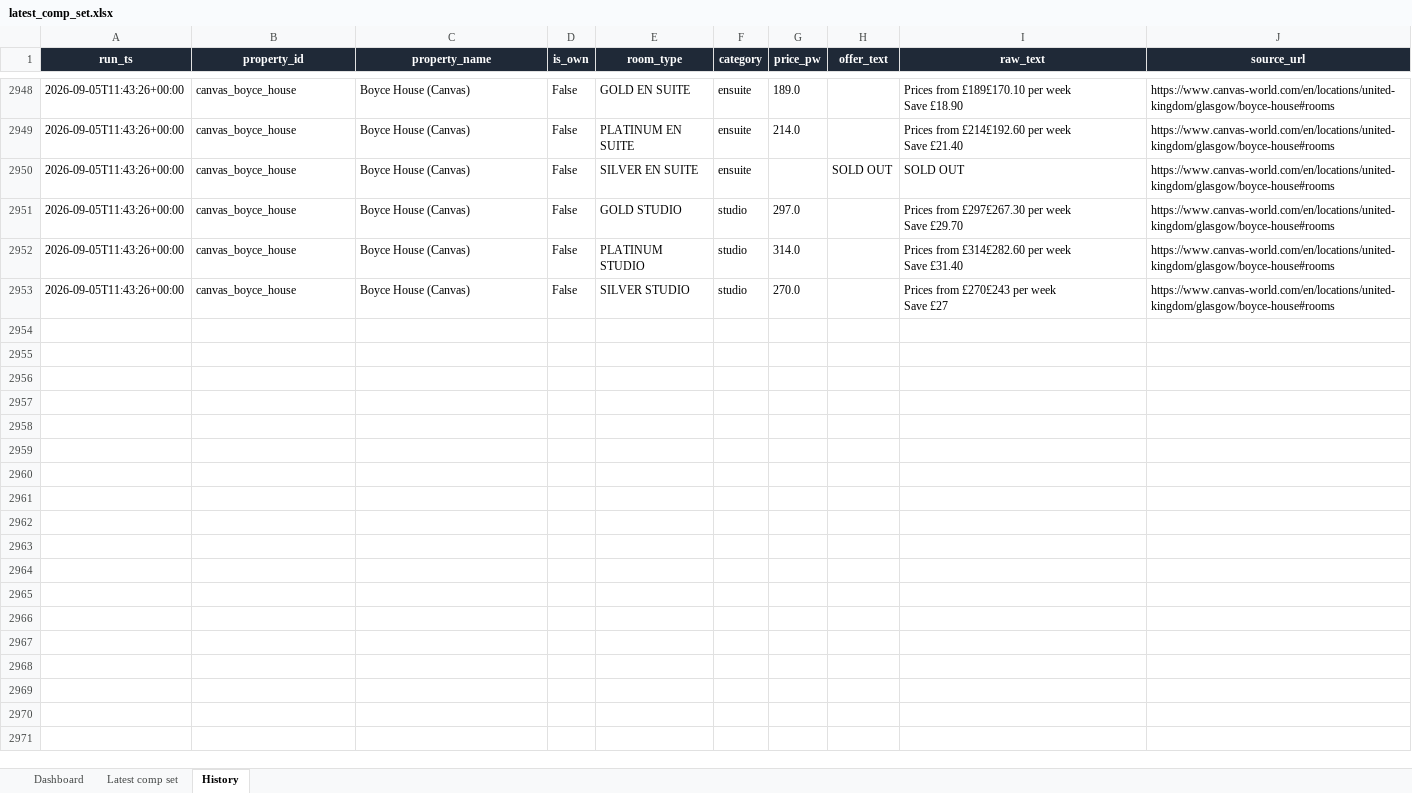
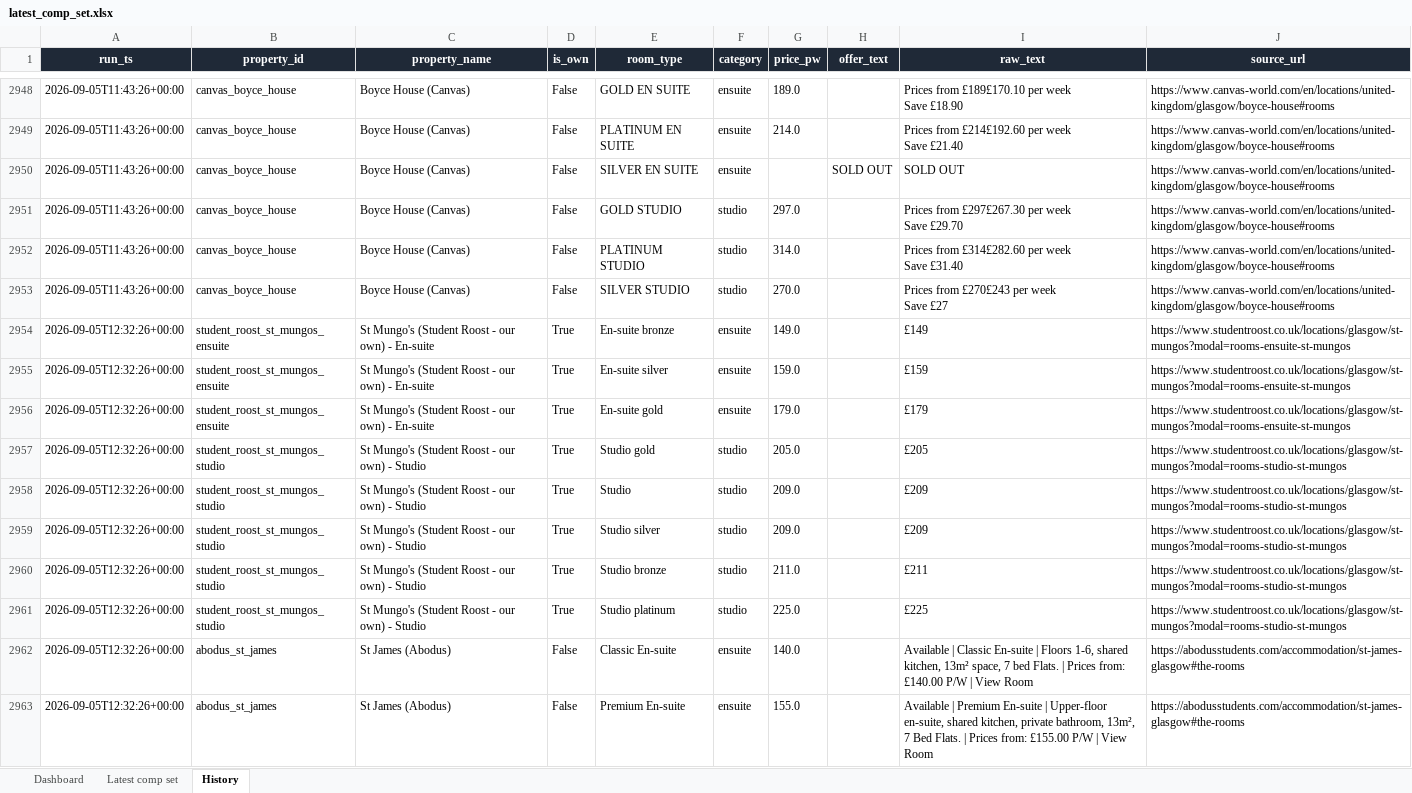
Before and after one commit to markAitcheson/St-Mungo-s, an Excel workbook: data/latest_comp_set.xlsx, sheet History, drawn as a sheet; only a part is shown, gaps mark what is left out; values as stored, in another font and other column widths than the file's, no borders; the diff covers the shown part only; the diff names each change by its address in the sheet, - before the commit and + after, or states it on an @@ line.

```diff
--- a/data/latest_comp_set.xlsx (sheet History)
+++ b/data/latest_comp_set.xlsx (sheet History)
+row 2954: 2026-09-05T12:32:26+00:00 | student_roost_st_mungos_ensuite | St Mungo's (Student Roost - our own) - En-suite | True | En-suite bronze | ensuite | 149.0 |  | £149 | https://www.studentroost.co.uk/locations/glasgow/st-mungos?modal=rooms-ensuite-st-mungos
+row 2955: 2026-09-05T12:32:26+00:00 | student_roost_st_mungos_ensuite | St Mungo's (Student Roost - our own) - En-suite | True | En-suite silver | ensuite | 159.0 |  | £159 | https://www.studentroost.co.uk/locations/glasgow/st-mungos?modal=rooms-ensuite-st-mungos
+row 2956: 2026-09-05T12:32:26+00:00 | student_roost_st_mungos_ensuite | St Mungo's (Student Roost - our own) - En-suite | True | En-suite gold | ensuite | 179.0 |  | £179 | https://www.studentroost.co.uk/locations/glasgow/st-mungos?modal=rooms-ensuite-st-mungos
+row 2957: 2026-09-05T12:32:26+00:00 | student_roost_st_mungos_studio | St Mungo's (Student Roost - our own) - Studio | True | Studio gold | studio | 205.0 |  | £205 | https://www.studentroost.co.uk/locations/glasgow/st-mungos?modal=rooms-studio-st-mungos
+row 2958: 2026-09-05T12:32:26+00:00 | student_roost_st_mungos_studio | St Mungo's (Student Roost - our own) - Studio | True | Studio | studio | 209.0 |  | £209 | https://www.studentroost.co.uk/locations/glasgow/st-mungos?modal=rooms-studio-st-mungos
+row 2959: 2026-09-05T12:32:26+00:00 | student_roost_st_mungos_studio | St Mungo's (Student Roost - our own) - Studio | True | Studio silver | studio | 209.0 |  | £209 | https://www.studentroost.co.uk/locations/glasgow/st-mungos?modal=rooms-studio-st-mungos
+row 2960: 2026-09-05T12:32:26+00:00 | student_roost_st_mungos_studio | St Mungo's (Student Roost - our own) - Studio | True | Studio bronze | studio | 211.0 |  | £211 | https://www.studentroost.co.uk/locations/glasgow/st-mungos?modal=rooms-studio-st-mungos
+row 2961: 2026-09-05T12:32:26+00:00 | student_roost_st_mungos_studio | St Mungo's (Student Roost - our own) - Studio | True | Studio platinum | studio | 225.0 |  | £225 | https://www.studentroost.co.uk/locations/glasgow/st-mungos?modal=rooms-studio-st-mungos
+row 2962: 2026-09-05T12:32:26+00:00 | abodus_st_james | St James (Abodus) | False | Classic En-suite | ensuite | 140.0 |  | Available | Classic En-suite | Floors 1-6, shared kitchen, 13m² space, 7 bed Flats. | Prices from: £140.00 P/W | View Room | https://abodusstudents.com/accommodation/st-james-glasgow#the-rooms
+row 2963: 2026-09-05T12:32:26+00:00 | abodus_st_james | St James (Abodus) | False | Premium En-suite | ensuite | 155.0 |  | Available | Premium En-suite | Upper-floor en-suite, shared kitchen, private bathroom, 13m², 7 Bed Flats. | Prices from: £155.00 P/W | View Room | https://abodusstudents.com/accommodation/st-james-glasgow#the-rooms
```
Also changed, not shown: 20 added rows elsewhere in this sheet, sheet Dashboard, 1 other file.
